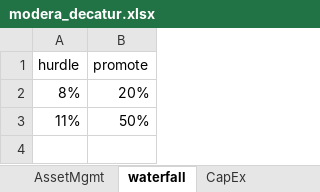
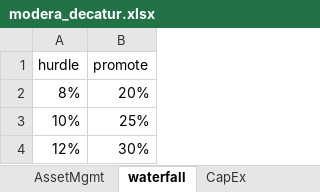
Before and after one commit to karlpolen/nus_apartment, an Excel workbook: Apt_app/modera_decatur.xlsx, sheet waterfall, drawn as a sheet; values as stored, in another font and other column widths than the file's, no borders; removed rows and columns are numbered as before the commit, all else as after; the diff names each change by its address in the sheet, - before the commit and + after, or states it on an @@ line.

```diff
--- a/Apt_app/modera_decatur.xlsx (sheet waterfall)
+++ b/Apt_app/modera_decatur.xlsx (sheet waterfall)
-row 3: 11% | 50%
+row 3: 10% | 25%
+row 4: 12% | 30%
```
Also changed, not shown: sheet Revenue, sheet Expense, sheet Predevelopment, sheet Construction, 3 other files.
